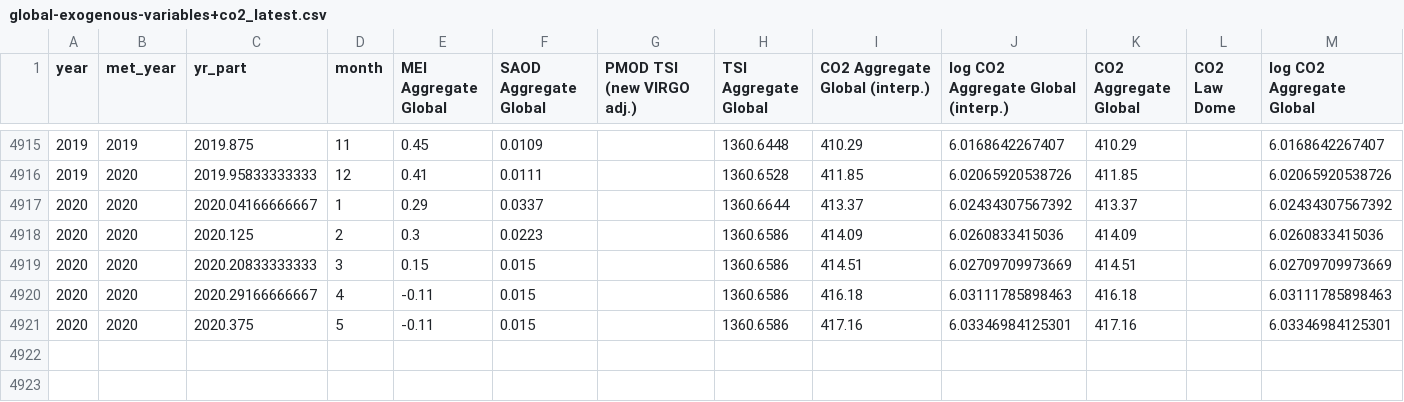
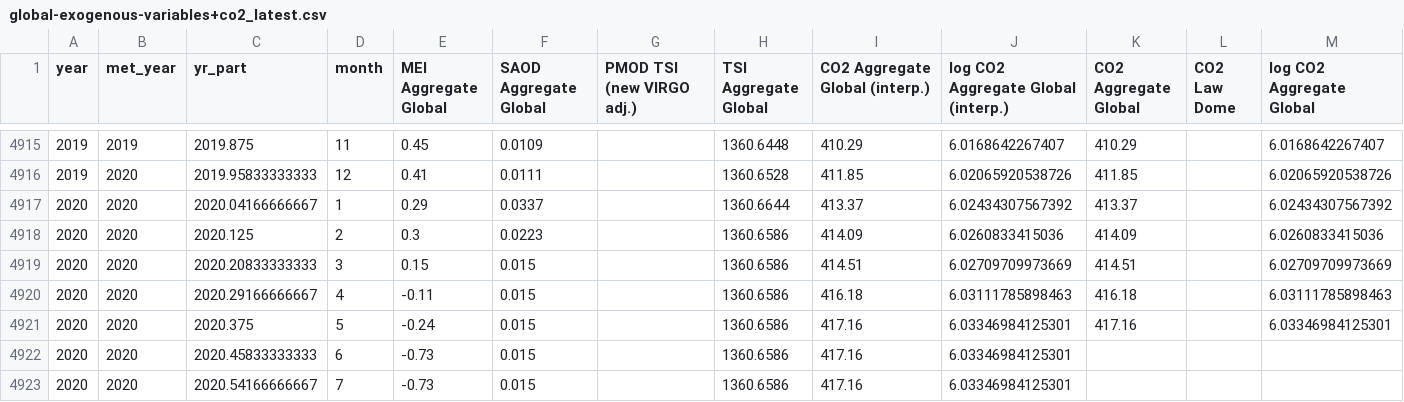
Before and after one commit to priscian/climeseries, a CSV file: inst/extdata/latest/global-exogenous-variables+co2_latest.csv, drawn as a sheet; only a part is shown, gaps mark what is left out.

Commit message:
Data update.

```diff
--- a/inst/extdata/latest/global-exogenous-variables+co2_latest.csv
+++ b/inst/extdata/latest/global-exogenous-variables+co2_latest.csv
@@ -4920,2 +4920,4 @@ year,met_year,yr_part,month,MEI Aggregate Global,SAOD Aggregate Global,PMOD TSI
 2020,2020,2020.29166666667,4,-0.11,0.015,,1360.6586,416.18,6.03111785898463,416.18,,6.03111785898463
-2020,2020,2020.375,5,-0.11,0.015,,1360.6586,417.16,6.03346984125301,417.16,,6.03346984125301
+2020,2020,2020.375,5,-0.24,0.015,,1360.6586,417.16,6.03346984125301,417.16,,6.03346984125301
+2020,2020,2020.45833333333,6,-0.73,0.015,,1360.6586,417.16,6.03346984125301,,,
+2020,2020,2020.54166666667,7,-0.73,0.015,,1360.6586,417.16,6.03346984125301,,,
```
Also changed, not shown: 19 other files.
